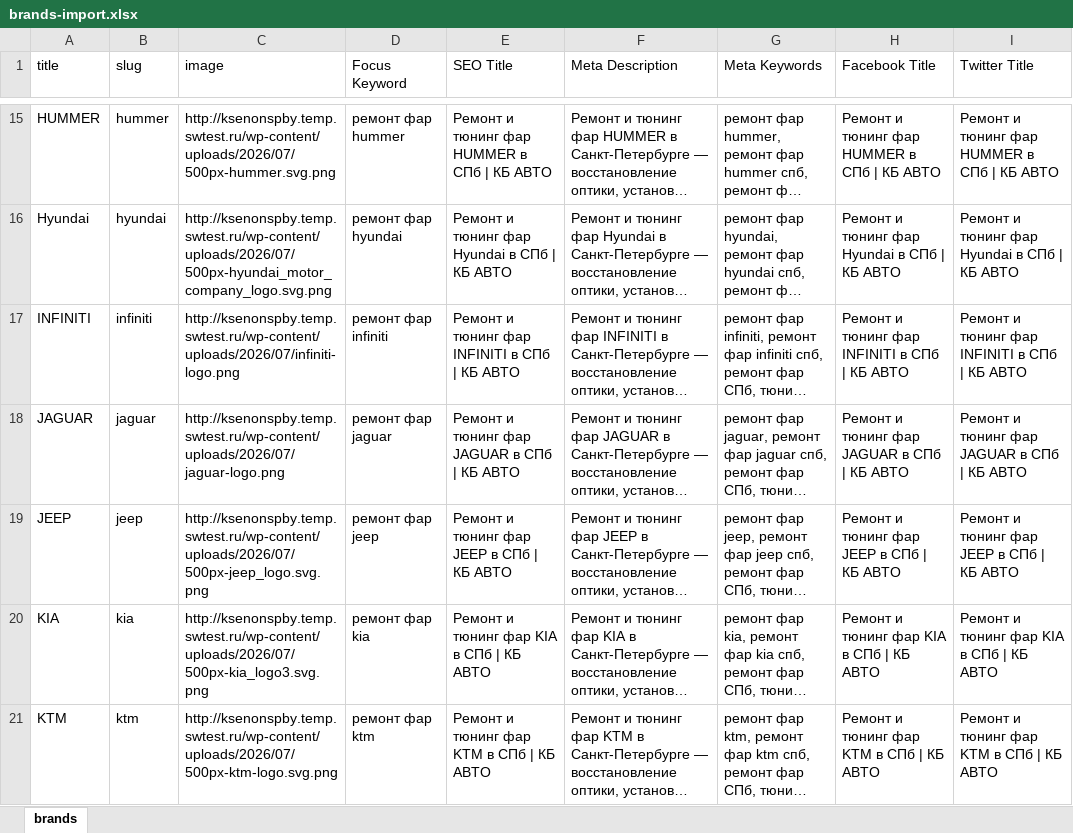
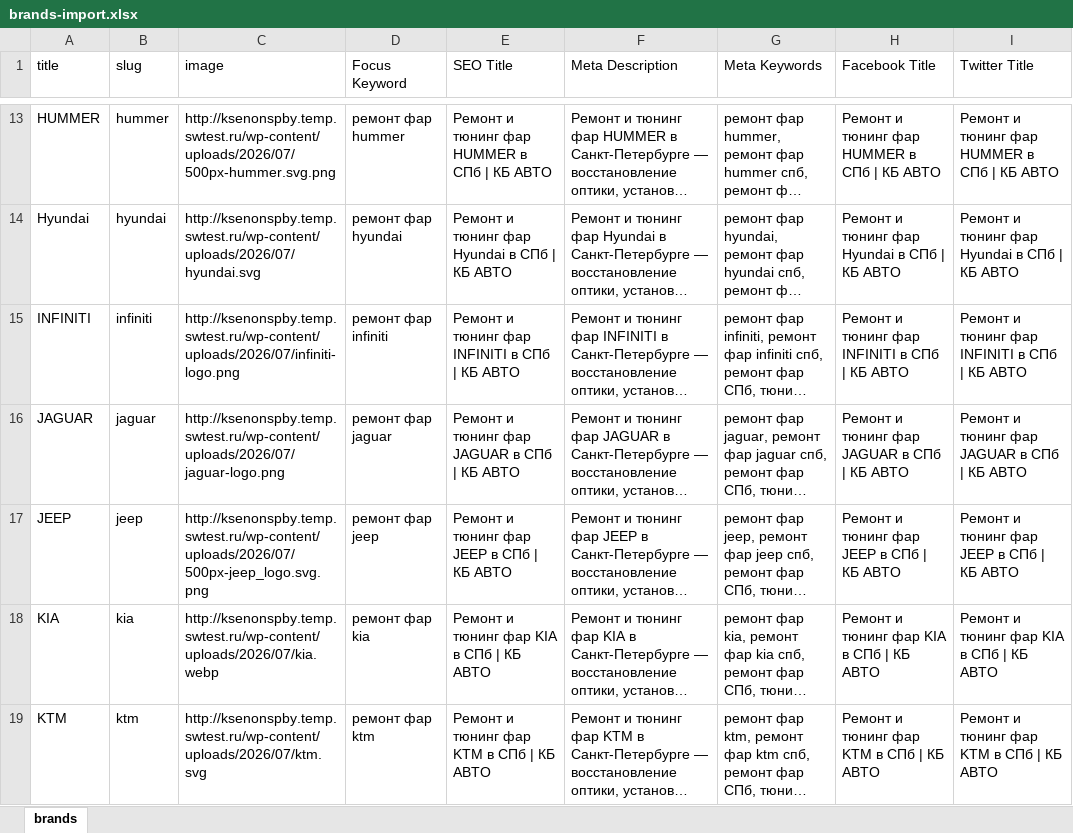
Before and after one commit to LianetHub/wordpress-ksenonspb, an Excel workbook: parsing/data/brands-import.xlsx, sheet brands, drawn as a sheet; only a part is shown, gaps mark what is left out; long unchanged cells end in …; values as stored, in another font and other column widths than the file's, no borders; addresses are those after the commit; the diff covers the shown part only; the diff names each change by its address in the sheet, - before the commit and + after, or states it on an @@ line.

Commit message:
fix: brands block homepage

```diff
--- a/parsing/data/brands-import.xlsx (sheet brands)
+++ b/parsing/data/brands-import.xlsx (sheet brands)
-C14 (image): http://ksenonspby.temp.swtest.ru/wp-content/uploads/2026/07/500px-hyundai_motor_company_logo.svg.png
+C14 (image): http://ksenonspby.temp.swtest.ru/wp-content/uploads/2026/07/hyundai.svg
-C18 (image): http://ksenonspby.temp.swtest.ru/wp-content/uploads/2026/07/500px-kia_logo3.svg.png
+C18 (image): http://ksenonspby.temp.swtest.ru/wp-content/uploads/2026/07/kia.webp
-C19 (image): http://ksenonspby.temp.swtest.ru/wp-content/uploads/2026/07/500px-ktm-logo.svg.png
+C19 (image): http://ksenonspby.temp.swtest.ru/wp-content/uploads/2026/07/ktm.svg
```
Also changed, not shown: 2 removed rows and 23 edited cells elsewhere in this sheet, 9 other files.
